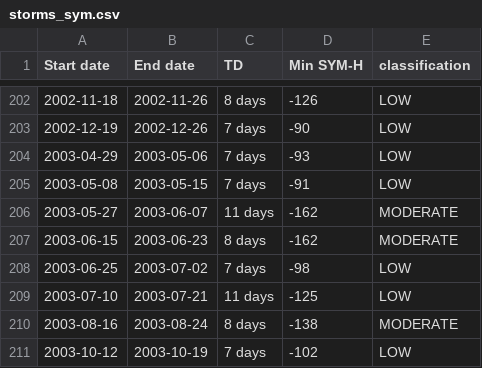
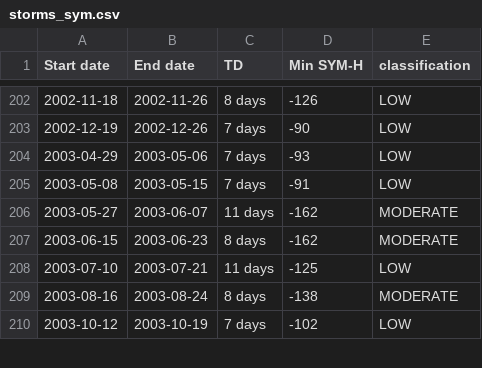
Before and after one commit to Redxgit/classifying-bounding-gstorms, a CSV file: data/storms_sym.csv, drawn as a sheet; only a part is shown, gaps mark what is left out; the diff names each change by its address in the sheet, - before the commit and + after, or states it on an @@ line.

```diff
--- a/data/storms_sym.csv
+++ b/data/storms_sym.csv
-row 208: 2003-06-25 | 2003-07-02 | 7 days | -98 | LOW
```
Also changed, not shown: data/dates_asy_superposed.csv, data/storms_asy.csv, 25 other files.
